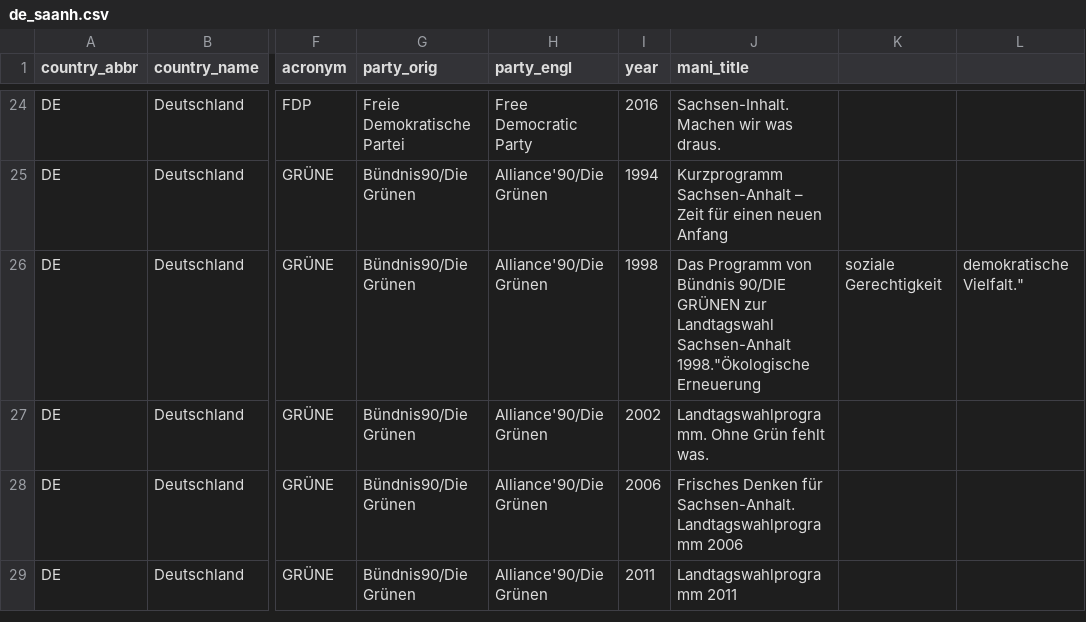
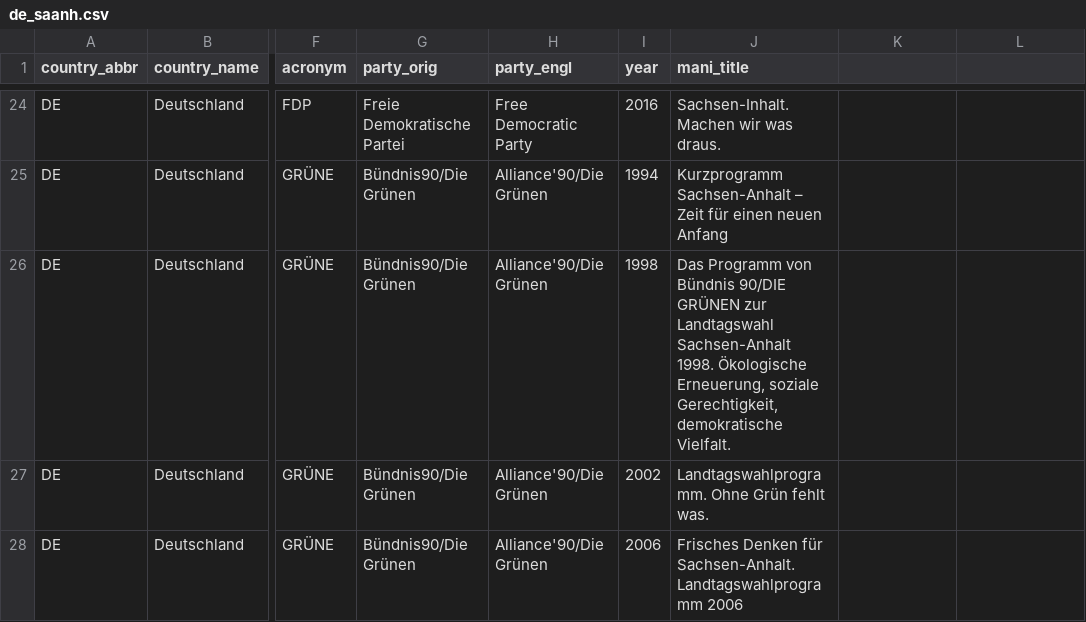
Before and after one commit to julianbernauer/polidoc, a CSV file: regions/germany/de_saanh.csv, drawn as a sheet; only a part is shown, gaps mark what is left out; the shorter side is filled out with more unchanged rows; the diff names each change by its address in the sheet, - before the commit and + after, or states it on an @@ line.

Commit message:
Update de_saanh.csv

```diff
--- a/regions/germany/de_saanh.csv
+++ b/regions/germany/de_saanh.csv
-J26 (mani_title): …Landtagswahl Sachsen-Anhalt 1998."Ökologische Erneuerung
+J26 (mani_title): …Landtagswahl Sachsen-Anhalt 1998. Ökologische Erneuerung, soziale Gerechtigkeit, demokratische Vielfalt.
-K26: soziale Gerechtigkeit
+K26: (empty)
-L26: demokratische Vielfalt."
+L26: (empty)
```
